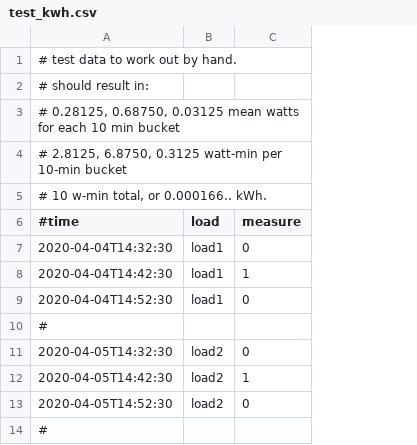
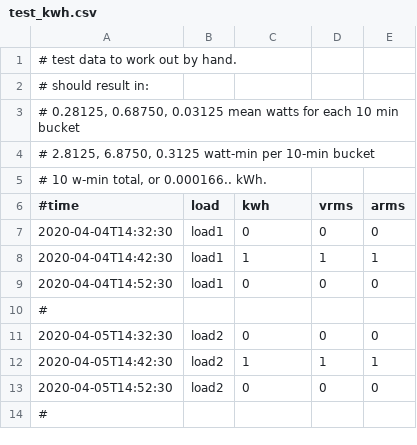
Before and after one commit to truher/power-logger, a CSV file: python/test_kwh.csv, drawn as a sheet; only a part is shown; the diff names each change by its address in the sheet, - before the commit and + after, or states it on an @@ line.

```diff
--- a/python/test_kwh.csv
+++ b/python/test_kwh.csv
+column D (vrms), rows 7-13: 0 | 1 | 0 |  | 0 | 1 | 0
+column E (arms), rows 7-13: 0 | 1 | 0 |  | 0 | 1 | 0
-C6: measure
+C6: kwh
```
Also changed, not shown: 10 other files.
